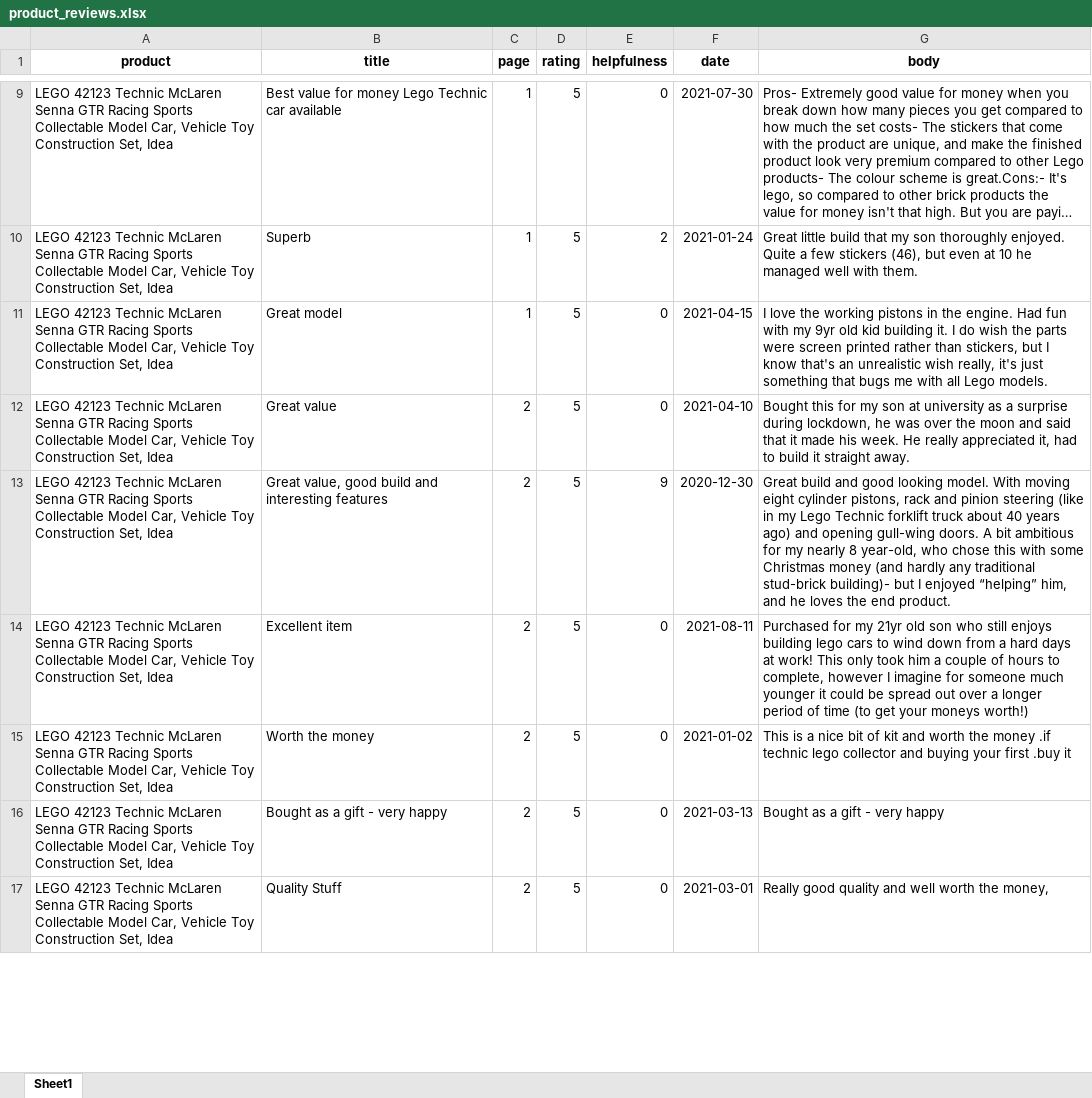
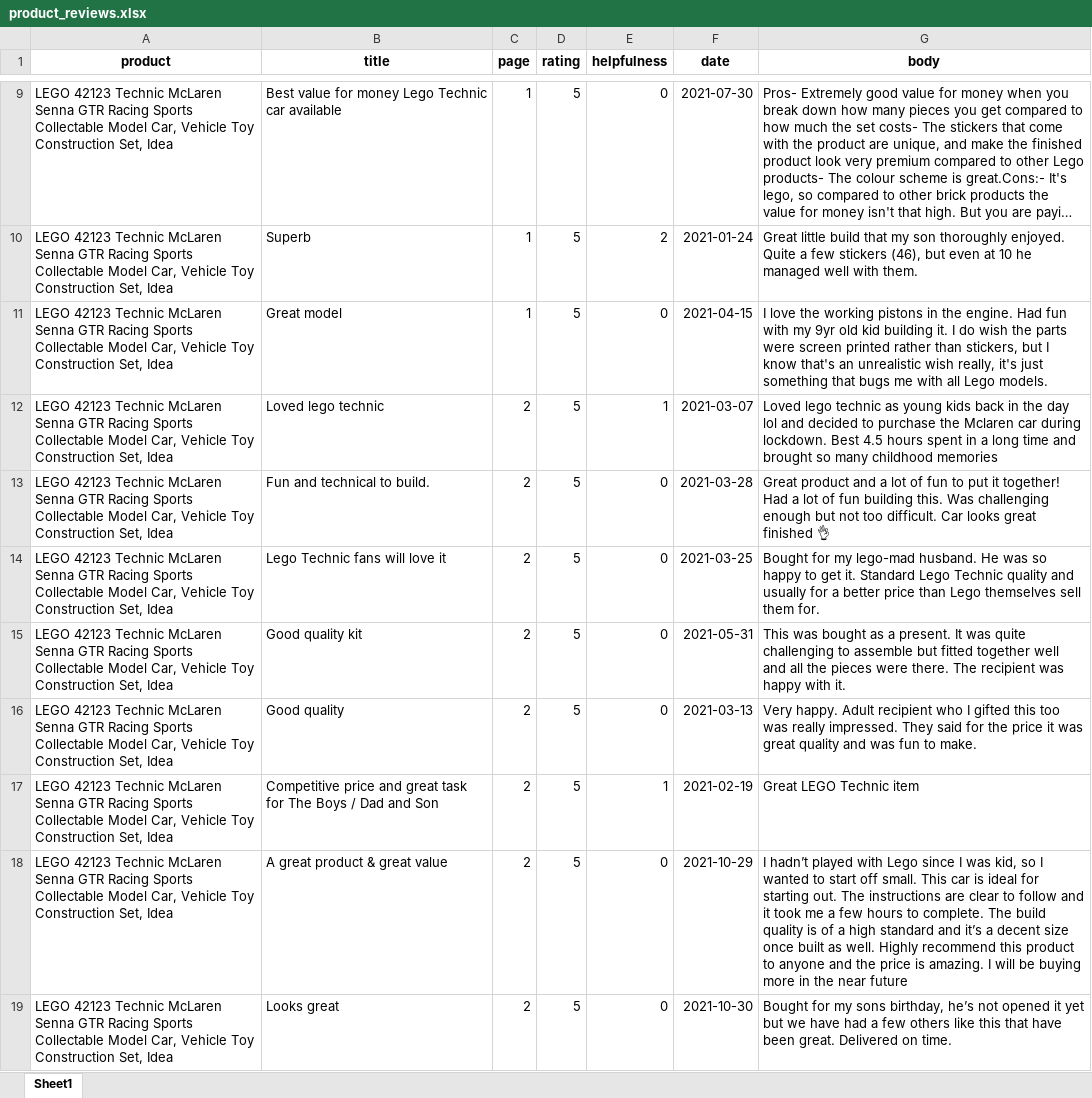
Before and after one commit to LeftComma/Amazon_review_analysis, an Excel workbook: product_reviews.xlsx, sheet Sheet1, drawn as a sheet; only a part is shown, gaps mark what is left out; long unchanged cells end in …; values as stored, in another font and other column widths than the file's, no borders; addresses are those after the commit; the diff covers the shown part only; the diff names each change by its address in the sheet, - before the commit and + after, or states it on an @@ line.

```diff
--- a/product_reviews.xlsx (sheet Sheet1)
+++ b/product_reviews.xlsx (sheet Sheet1)
+row 12: LEGO 42123 Technic McLaren Senna GTR Racing Sports Collectable Model Car, Vehicle Toy Construction Set, Idea | Loved lego technic | 2 | 5 | 1 | 2021-03-07 | Loved lego technic as young kids back in the day lol and decided to purchase the Mclaren car during lockdown. Best 4.5 hours spent in a long time and brought so many childhood memories
-B13 (title): Great value
+B13 (title): Fun and technical to build.
-F13 (date): 2021-04-10
+F13 (date): 2021-03-28
-G13 (body): Bought this for my son at university as a surprise during lockdown, he was over the moon and said that it made his week. He really appreciated it, had to build it straight away.
+G13 (body): Great product and a lot of fun to put it together! Had a lot of fun building this. Was challenging enough but not too difficult. Car looks great finished 👌
-B14 (title): Great value, good build and interesting features
+B14 (title): Lego Technic fans will love it
-E14 (helpfulness): 9
+E14 (helpfulness): 0
-F14 (date): 2020-12-30
+F14 (date): 2021-03-25
-G14 (body): Great build and good looking model. With moving eight cylinder pistons, rack and pinion steering (like in my Lego Technic forklift truck about 40 years ago) and opening gull-wing doors. A bit ambitious for my nearly 8 year-old, who chose this with some Christmas money (and hardly any traditional stud-brick building)- but I enjoyed “helping” him, and he loves the end product.
+G14 (body): Bought for my lego-mad husband. He was so happy to get it. Standard Lego Technic quality and usually for a better price than Lego themselves sell them for.
-B15 (title): Excellent item
+B15 (title): Good quality kit
-F15 (date): 2021-08-11
+F15 (date): 2021-05-31
-G15 (body): Purchased for my 21yr old son who still enjoys building lego cars to wind down from a hard days at work! This only took him a couple of hours to complete, however I imagine for someone much younger it could be spread out over a longer period of time (to get your moneys worth!)
+G15 (body): This was bought as a present. It was quite challenging to assemble but fitted together well and all the pieces were there. The recipient was happy with it.
-B16 (title): Worth the money
+B16 (title): Good quality
-F16 (date): 2021-01-02
+F16 (date): 2021-03-13
-G16 (body): This is a nice bit of kit and worth the money .if technic lego collector and buying your first .buy it
+G16 (body): Very happy. Adult recipient who I gifted this too was really impressed. They said for the price it was great quality and was fun to make.
+row 17: LEGO 42123 Technic McLaren Senna GTR Racing Sports Collectable Model Car, Vehicle Toy Construction Set, Idea | Competitive price and great task for The Boys / Dad and Son | 2 | 5 | 1 | 2021-02-19 | Great LEGO Technic item
-B18 (title): Bought as a gift - very happy
+B18 (title): A great product & great value
-F18 (date): 2021-03-13
+F18 (date): 2021-10-29
-G18 (body): Bought as a gift - very happy
+G18 (body): I hadn’t played with Lego since I was kid, so I wanted to start off small. This car is ideal for starting out. The instructions are clear to follow and it took me a few hours to complete. The build quality is of a high standard and it’s a decent size once built as well. Highly recommend this product to anyone and the price is amazing. I will be buying more in the near future
-B19 (title): Quality Stuff
+B19 (title): Looks great
-F19 (date): 2021-03-01
+F19 (date): 2021-10-30
-G19 (body): Really good quality and well worth the money,
+G19 (body): Bought for my sons birthday, he’s not opened it yet but we have had a few others like this that have been great. Delivered on time.
```
Also changed, not shown: 70 added rows and 6 edited cells elsewhere in this sheet, 3 other files.
